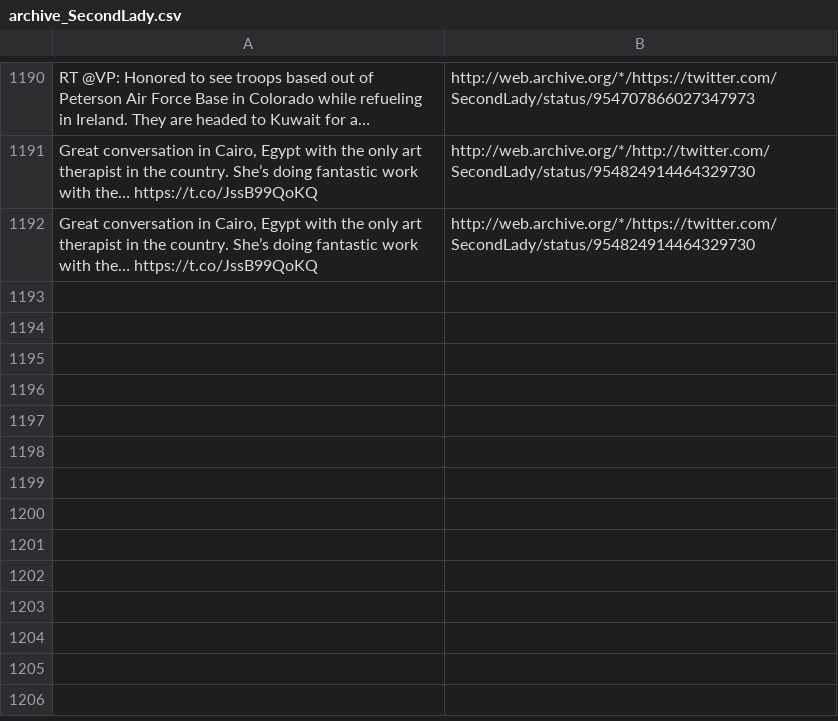
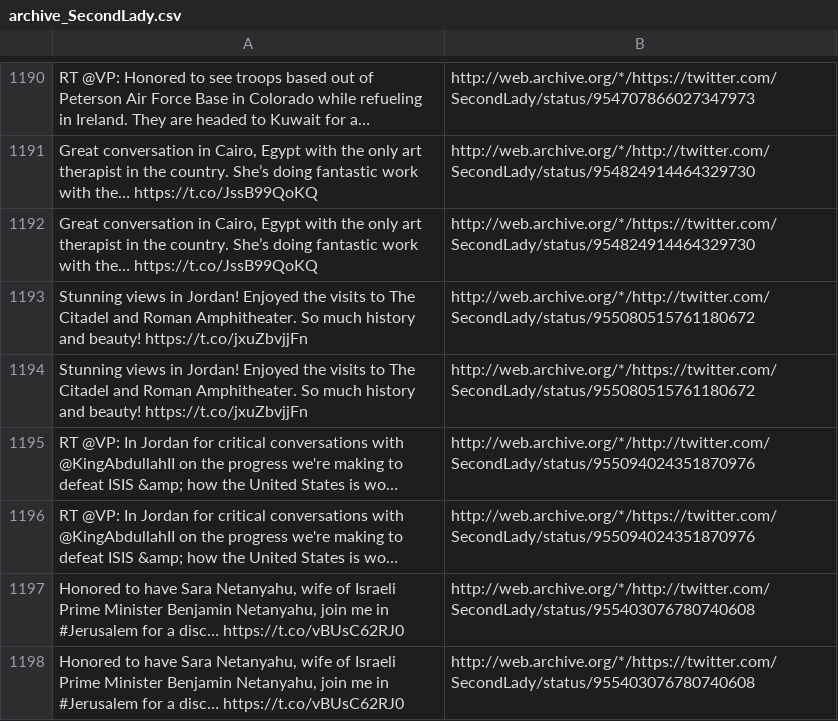
Before and after one commit to patrick-brian-mooney/archive-junta, a CSV file: data/archive_SecondLady.csv, drawn as a sheet; only a part is shown, gaps mark what is left out; the diff names each change by its address in the sheet, - before the commit and + after, or states it on an @@ line.

```diff
--- a/data/archive_SecondLady.csv
+++ b/data/archive_SecondLady.csv
+row 1193: Stunning views in Jordan! Enjoyed the visits to The Citadel and Roman Amphitheater. So much history and beauty! https://t.co/jxuZbvjjFn | http://web.archive.org/*/http://twitter.com/SecondLady/status/955080515761180672
+row 1194: Stunning views in Jordan! Enjoyed the visits to The Citadel and Roman Amphitheater. So much history and beauty! https://t.co/jxuZbvjjFn | http://web.archive.org/*/https://twitter.com/SecondLady/status/955080515761180672
+row 1195: RT @VP: In Jordan for critical conversations with @KingAbdullahII on the progress we're making to defeat ISIS &amp; how the United States is wo… | http://web.archive.org/*/http://twitter.com/SecondLady/status/955094024351870976
+row 1196: RT @VP: In Jordan for critical conversations with @KingAbdullahII on the progress we're making to defeat ISIS &amp; how the United States is wo… | http://web.archive.org/*/https://twitter.com/SecondLady/status/955094024351870976
+row 1197: Honored to have Sara Netanyahu, wife of Israeli Prime Minister Benjamin Netanyahu, join me in #Jerusalem for a disc… https://t.co/vBUsC62RJ0 | http://web.archive.org/*/http://twitter.com/SecondLady/status/955403076780740608
+row 1198: Honored to have Sara Netanyahu, wife of Israeli Prime Minister Benjamin Netanyahu, join me in #Jerusalem for a disc… https://t.co/vBUsC62RJ0 | http://web.archive.org/*/https://twitter.com/SecondLady/status/955403076780740608
```
Also changed, not shown: data/archive_JessicaDitto45.csv, data/archive_PressSec.csv, 34 other files.
